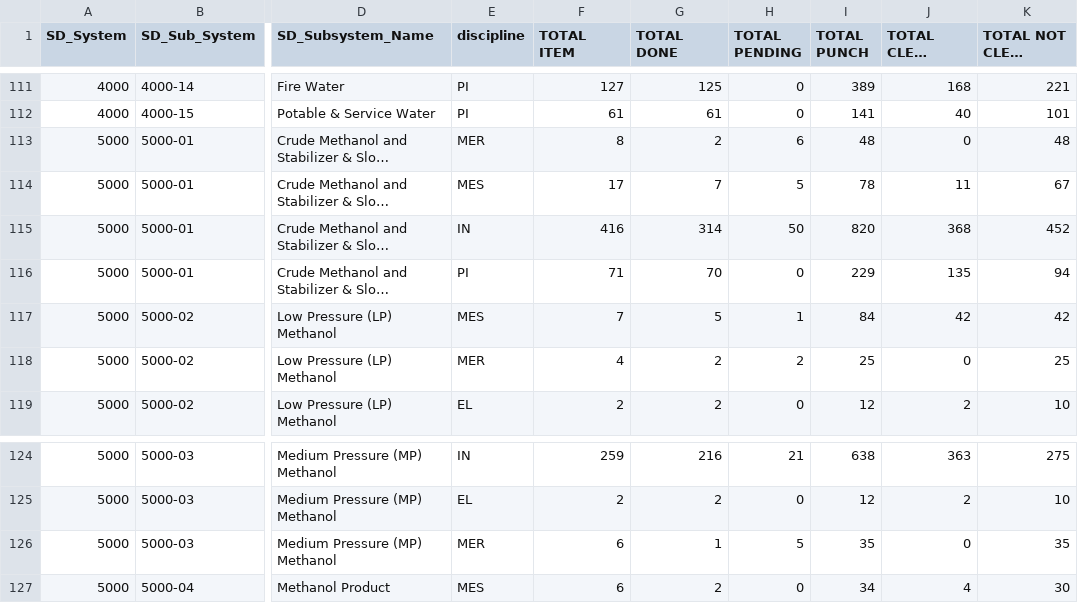
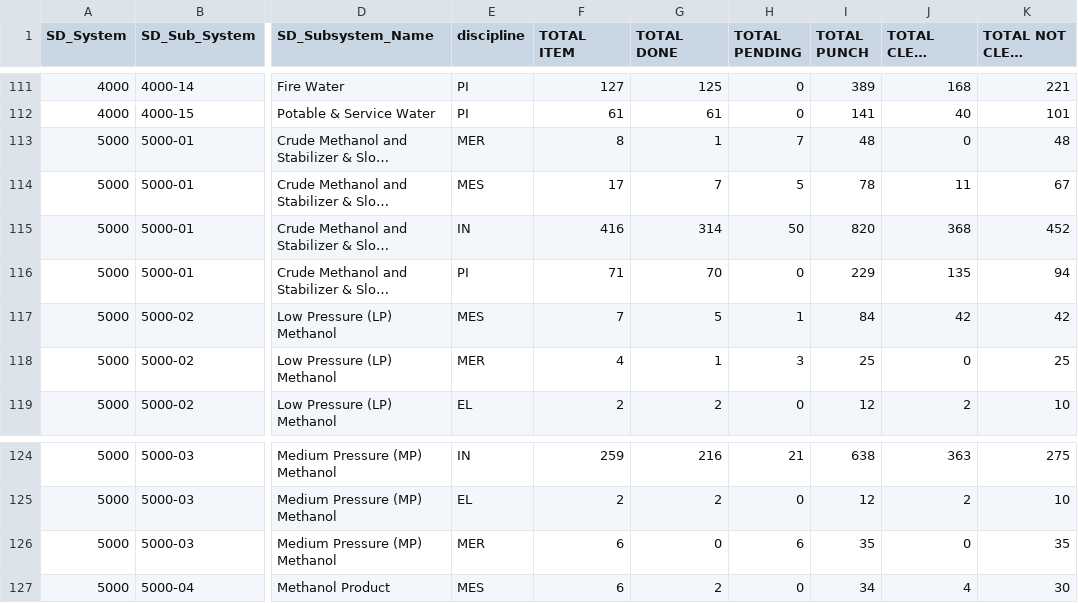
Before and after one commit to akarimvand/SAPRA2, a CSV file: dbcsv/DATA.CSV, drawn as a sheet; only a part is shown, gaps mark what is left out; long unchanged cells end in …; the diff names each change by its address in the sheet, - before the commit and + after, or states it on an @@ line.

Commit message:
Upload DATA.CSV by S.Baratianmehr on SMP-QC-D01614 at 2025-10-22 09:08:53

```diff
--- a/dbcsv/DATA.CSV
+++ b/dbcsv/DATA.CSV
-G113 (TOTAL DONE): 2
+G113 (TOTAL DONE): 1
-H113 (TOTAL PENDING): 6
+H113 (TOTAL PENDING): 7
-G118 (TOTAL DONE): 2
+G118 (TOTAL DONE): 1
-H118 (TOTAL PENDING): 2
+H118 (TOTAL PENDING): 3
-G126 (TOTAL DONE): 1
+G126 (TOTAL DONE): 0
-H126 (TOTAL PENDING): 5
+H126 (TOTAL PENDING): 6
```
